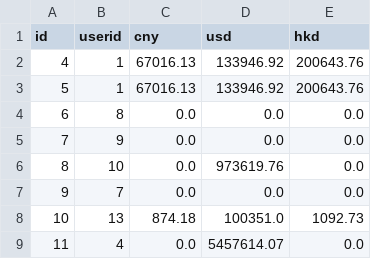
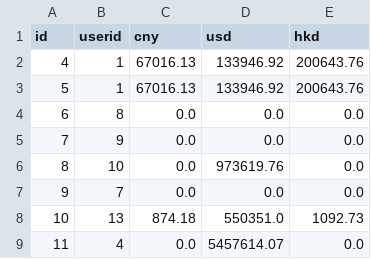
Before and after one commit to HanlinZou/BU-CS611-Bank, a CSV file: src/database/saving_accounts.csv, drawn as a sheet.

```diff
--- a/src/database/saving_accounts.csv
+++ b/src/database/saving_accounts.csv
@@ -7,3 +7,3 @@ id,userid,cny,usd,hkd
 9,7,0.0,0.0,0.0
-10,13,874.18,100351.0,1092.73
+10,13,874.18,550351.0,1092.73
 11,4,0.0,5457614.07,0.0
```
Also changed, not shown: src/database/logs.csv, 2 other files.
